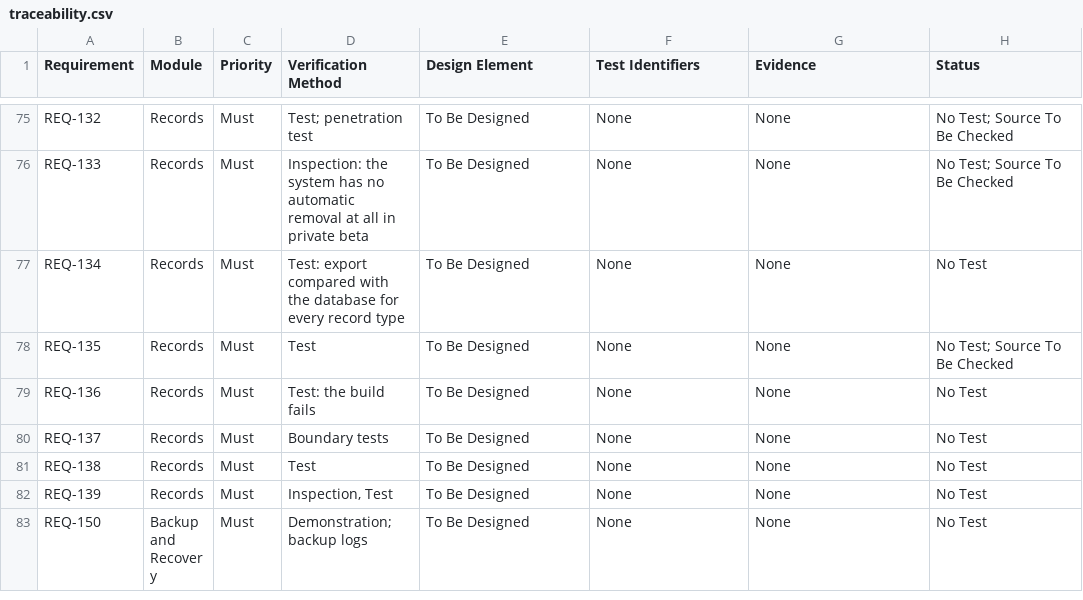
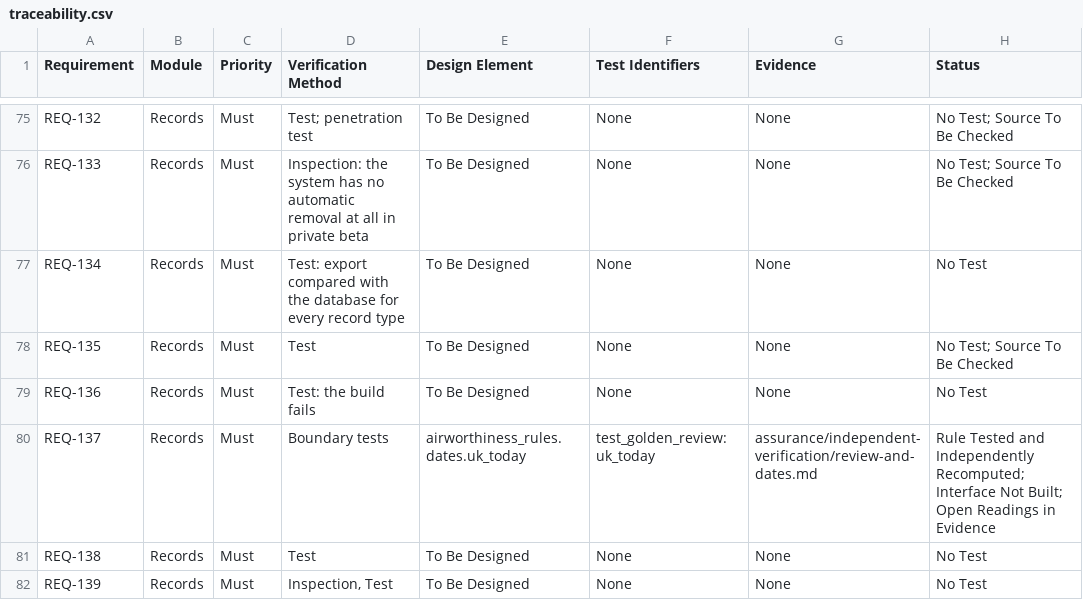
Before and after one commit to alxtkng/airworthiness-plus, a CSV file: requirements/traceability.csv, drawn as a sheet; only a part is shown, gaps mark what is left out; the shorter side is filled out with more unchanged rows; the diff covers the shown part only.

```diff
--- a/requirements/traceability.csv
+++ b/requirements/traceability.csv
@@ -79,3 +79,3 @@ REQ-135,Records,Must,Test,To Be Designed,None,None,No Test; Source To Be Checked
 REQ-136,Records,Must,Test: the build fails,To Be Designed,None,None,No Test
-REQ-137,Records,Must,Boundary tests,To Be Designed,None,None,No Test
+REQ-137,Records,Must,Boundary tests,airworthiness_rules.dates.uk_today,test_golden_review: uk_today,assurance/independent-verification/review-and-dates.md,Rule Tested and Independently Recomputed; Interface Not Built; Open Readings in Evidence
 REQ-138,Records,Must,Test,To Be Designed,None,None,No Test
```
Also changed, not shown: 36 edited cells elsewhere in this file, 7 other files.
